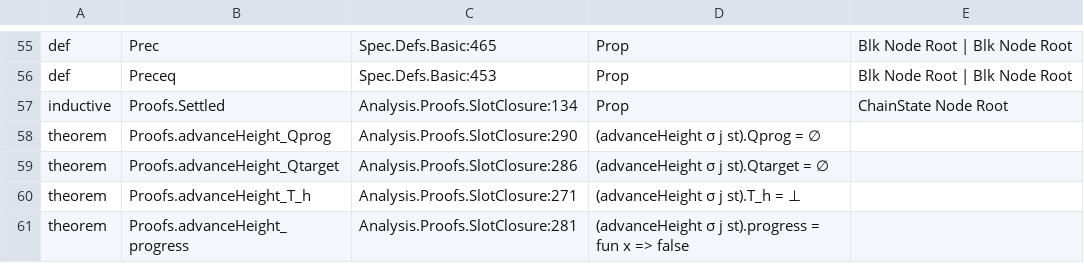
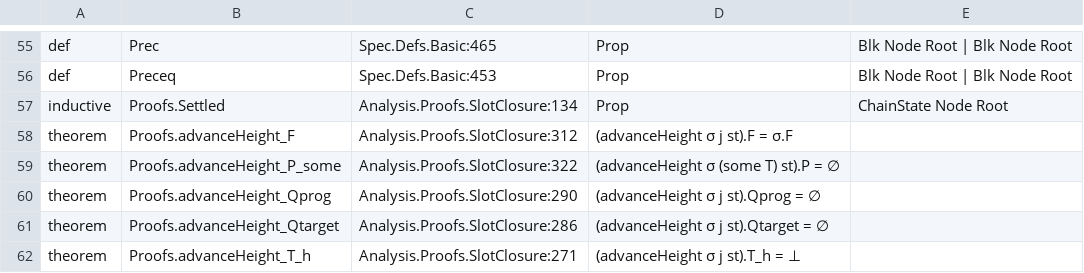
Before and after one commit to saltiniroberto/decoupled-consensus-lean, a TSV file: INDEX.tsv, drawn as a sheet; only a part is shown, gaps mark what is left out; the shorter side is filled out with more unchanged rows; the diff covers the shown part only; the diff names each change by its address in the sheet, - before the commit and + after, or states it on an @@ line.

```diff
--- a/INDEX.tsv
+++ b/INDEX.tsv
+row 58: theorem | Proofs.advanceHeight_F | Analysis.Proofs.SlotClosure:312 | (advanceHeight σ j st).F = σ.F
+row 59: theorem | Proofs.advanceHeight_P_some | Analysis.Proofs.SlotClosure:322 | (advanceHeight σ (some T) st).P = ∅
```
Also changed, not shown: 5 added rows and 3 edited cells elsewhere in this file, 1 other file.
